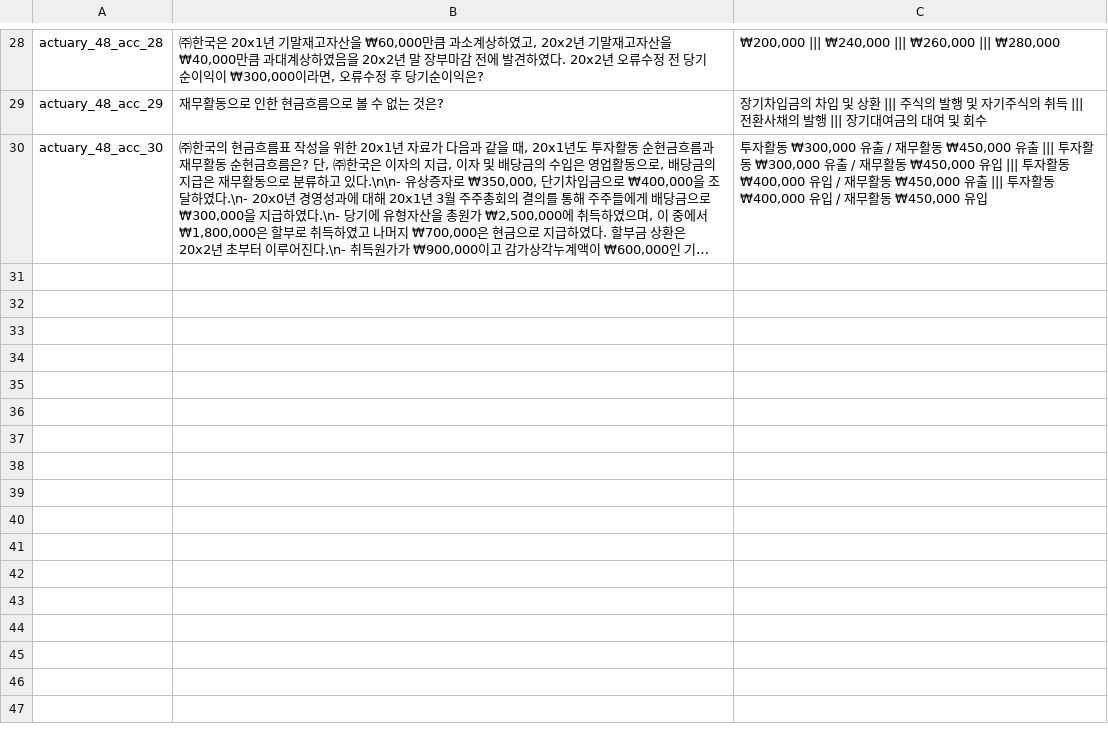
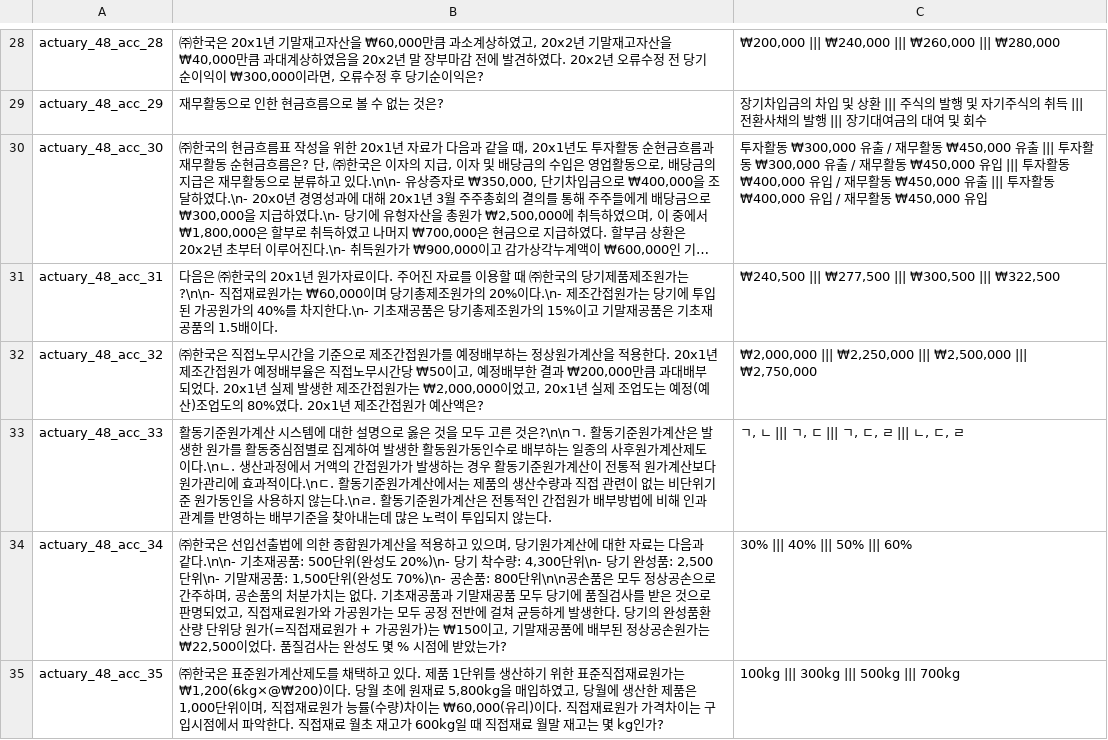
Before and after one commit to jihorag/-, a TSV file: 6_db_utils/answer_keys/_img2txt_act48_acc.tsv, drawn as a sheet; only a part is shown, gaps mark what is left out; long unchanged cells end in …; the diff names each change by its address in the sheet, - before the commit and + after, or states it on an @@ line.

Commit message:
auto-sync: 2026-05-21 16:45:45

```diff
--- a/6_db_utils/answer_keys/_img2txt_act48_acc.tsv
+++ b/6_db_utils/answer_keys/_img2txt_act48_acc.tsv
+row 31: actuary_48_acc_31 | 다음은 ㈜한국의 20x1년 원가자료이다. 주어진 자료를 이용할 때 ㈜한국의 당기제품제조원가는?\n\n- 직접재료원가는 ₩60,000이며 당기총제조원가의 20%이다.\n- 제조간접원가는 당기에 투입된 가공원가의 40%를 차지한다.\n- 기초재공품은 당기총제조원가의 15%이고 기말재공품은 기초재공품의 1.5배이다. | ₩240,500 ||| ₩277,500 ||| ₩300,500 ||| ₩322,500
+row 32: actuary_48_acc_32 | ㈜한국은 직접노무시간을 기준으로 제조간접원가를 예정배부하는 정상원가계산을 적용한다. 20x1년 제조간접원가 예정배부율은 직접노무시간당 ₩50이고, 예정배부한 결과 ₩200,000만큼 과대배부 되었다. 20x1년 실제 발생한 제조간접원가는 ₩2,000,000이었고, 20x1년 실제 조업도는 예정(예산)조업도의 80%였다. 20x1년 제조간접원가 예산액은? | ₩2,000,000 ||| ₩2,250,000 ||| ₩2,500,000 ||| ₩2,750,000
+row 33: actuary_48_acc_33 | 활동기준원가계산 시스템에 대한 설명으로 옳은 것을 모두 고른 것은?\n\nㄱ. 활동기준원가계산은 발생한 원가를 활동중심점별로 집계하여 발생한 활동원가동인수로 배부하는 일종의 사후원가계산제도이다.\nㄴ. 생산과정에서 거액의 간접원가가 발생하는 경우 활동기준원가계산이 전통적 원가계산보다 원가관리에 효과적이다.\nㄷ. 활동기준원가계산에서는 제품의 생산수량과 직접 관련이 없는 비단위기준 원가동인을 사용하지 않는다.\nㄹ. 활동기준원가계산은 전통적인 간접원가 배부방법에 비해 인과관계를 반영하는 배부기준을 찾아내는데 많은 노력이 투입되지 않는다. | ㄱ, ㄴ ||| ㄱ, ㄷ ||| ㄱ, ㄷ, ㄹ ||| ㄴ, ㄷ, ㄹ
+row 34: actuary_48_acc_34 | ㈜한국은 선입선출법에 의한 종합원가계산을 적용하고 있으며, 당기원가계산에 대한 자료는 다음과 같다.\n\n- 기초재공품: 500단위(완성도 20%)\n- 당기 착수량: 4,300단위\n- 당기 완성품: 2,500단위\n- 기말재공품: 1,500단위(완성도 70%)\n- 공손품: 800단위\n\n공손품은 모두 정상공손으로 간주하며, 공손품의 처분가치는 없다. 기초재공품과 기말재공품 모두 당기에 품질검사를 받은 것으로 판명되었고, 직접재료원가와 가공원가는 모두 공정 전반에 걸쳐 균등하게 발생한다. 당기의 완성품환산량 단위당 원가(=직접재료원가 + 가공원가)는 ₩150이고, 기말재공품에 배부된 정상공손원가는 ₩22,500이었다. 품질검사는 완성도 몇 % 시점에 받았는가? | 30% ||| 40% ||| 50% ||| 60%
+row 35: actuary_48_acc_35 | ㈜한국은 표준원가계산제도를 채택하고 있다. 제품 1단위를 생산하기 위한 표준직접재료원가는 ₩1,200(6kg×@₩200)이다. 당월 초에 원재료 5,800kg을 매입하였고, 당월에 생산한 제품은 1,000단위이며, 직접재료원가 능률(수량)차이는 ₩60,000(유리)이다. 직접재료원가 가격차이는 구입시점에서 파악한다. 직접재료 월초 재고가 600kg일 때 직접재료 월말 재고는 몇 kg인가? | 100kg ||| 300kg ||| 500kg ||| 700kg
```
